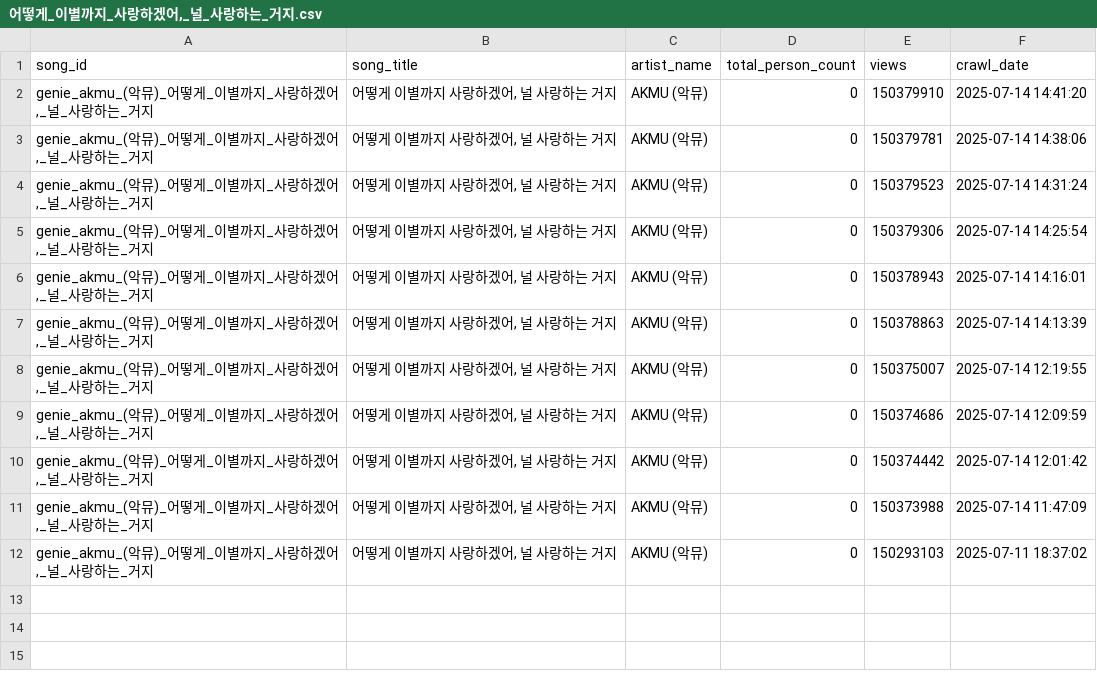
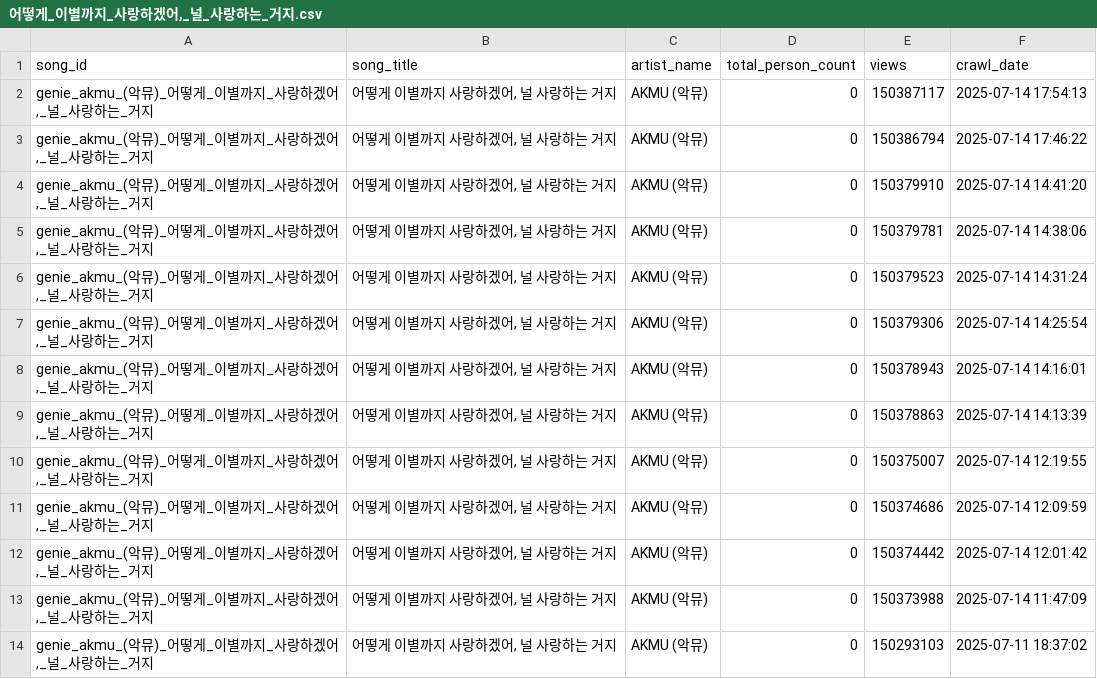
Before and after one commit to kim946509/unearth, a CSV file: streaming_crawling/csv_folder/rhoonart/genie/어떻게_이별까지_사랑하겠어,_널_사랑하는_거지.csv, drawn as a sheet; the diff names each change by its address in the sheet, - before the commit and + after, or states it on an @@ line.

```diff
--- a/streaming_crawling/csv_folder/rhoonart/genie/어떻게_이별까지_사랑하겠어,_널_사랑하는_거지.csv
+++ b/streaming_crawling/csv_folder/rhoonart/genie/어떻게_이별까지_사랑하겠어,_널_사랑하는_거지.csv
+row 2: genie_akmu_(악뮤)_어떻게_이별까지_사랑하겠어,_널_사랑하는_거지 | 어떻게 이별까지 사랑하겠어, 널 사랑하는 거지 | AKMU (악뮤) | 0 | 150387117 | 2025-07-14 17:54:13
+row 3: genie_akmu_(악뮤)_어떻게_이별까지_사랑하겠어,_널_사랑하는_거지 | 어떻게 이별까지 사랑하겠어, 널 사랑하는 거지 | AKMU (악뮤) | 0 | 150386794 | 2025-07-14 17:46:22
```
Also changed, not shown: streaming_crawling/csv_folder/rhoonart/melon/어떻게_이별까지_사랑하겠어,_널_사랑하는_거지.csv, streaming_crawling/csv_folder/rhoonart/youtube/unknown.csv, 5 other files.
